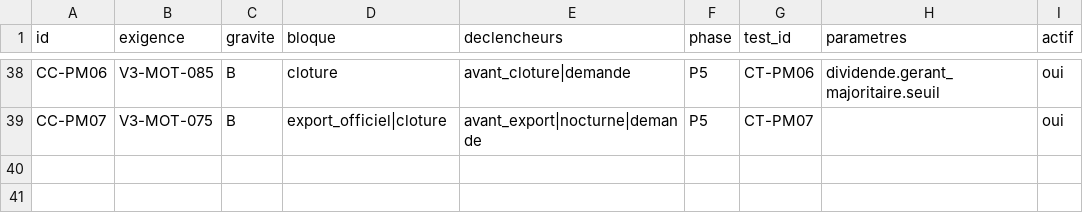
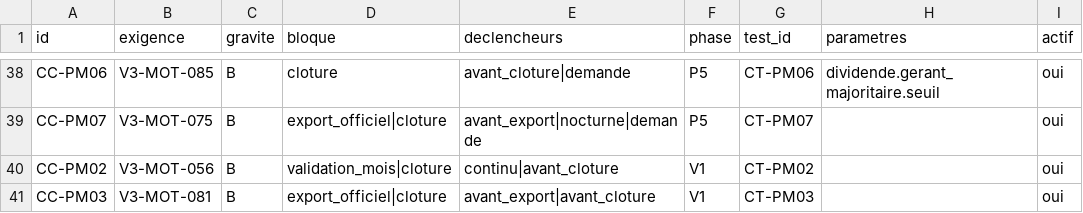
Before and after one commit to axion-compta/automatisation-comptabilite, a CSV file: docs/controles.csv, drawn as a sheet; only a part is shown, gaps mark what is left out; the diff names each change by its address in the sheet, - before the commit and + after, or states it on an @@ line.

```diff
--- a/docs/controles.csv
+++ b/docs/controles.csv
+row 40: CC-PM02 | V3-MOT-056 | B | validation_mois|cloture | continu|avant_cloture | V1 | CT-PM02 |  | oui
+row 41: CC-PM03 | V3-MOT-081 | B | export_officiel|cloture | avant_export|avant_cloture | V1 | CT-PM03 |  | oui
```
Also changed, not shown: 2 other files.
